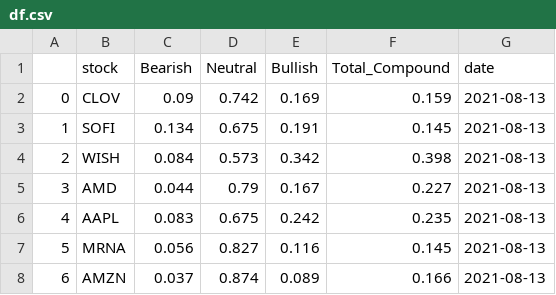
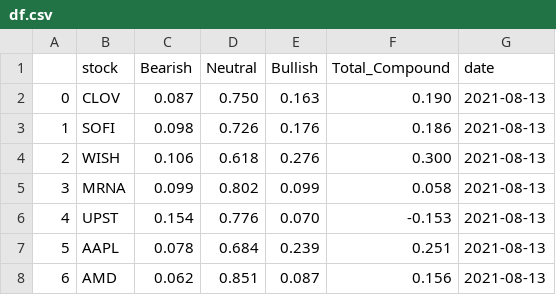
Before and after one commit to mdominguez2010/wsb-sentiment-analysis, a CSV file: df.csv, drawn as a sheet; only a part is shown; the diff covers the shown part only.

```diff
--- a/df.csv
+++ b/df.csv
@@ -1,8 +1,8 @@
 ,stock,Bearish,Neutral,Bullish,Total_Compound,date
-0,CLOV,0.09,0.742,0.169,0.159,2021-08-13
-1,SOFI,0.134,0.675,0.191,0.145,2021-08-13
-2,WISH,0.084,0.573,0.342,0.398,2021-08-13
-3,AMD,0.044,0.79,0.167,0.227,2021-08-13
-4,AAPL,0.083,0.675,0.242,0.235,2021-08-13
-5,MRNA,0.056,0.827,0.116,0.145,2021-08-13
-6,AMZN,0.037,0.874,0.089,0.166,2021-08-13
+0,CLOV,0.087,0.750,0.163,0.190,2021-08-13
+1,SOFI,0.098,0.726,0.176,0.186,2021-08-13
+2,WISH,0.106,0.618,0.276,0.300,2021-08-13
+3,MRNA,0.099,0.802,0.099,0.058,2021-08-13
+4,UPST,0.154,0.776,0.070,-0.153,2021-08-13
+5,AAPL,0.078,0.684,0.239,0.251,2021-08-13
+6,AMD,0.062,0.851,0.087,0.156,2021-08-13
```
Also changed, not shown: 15 edited cells elsewhere in this file, 3 other files.
